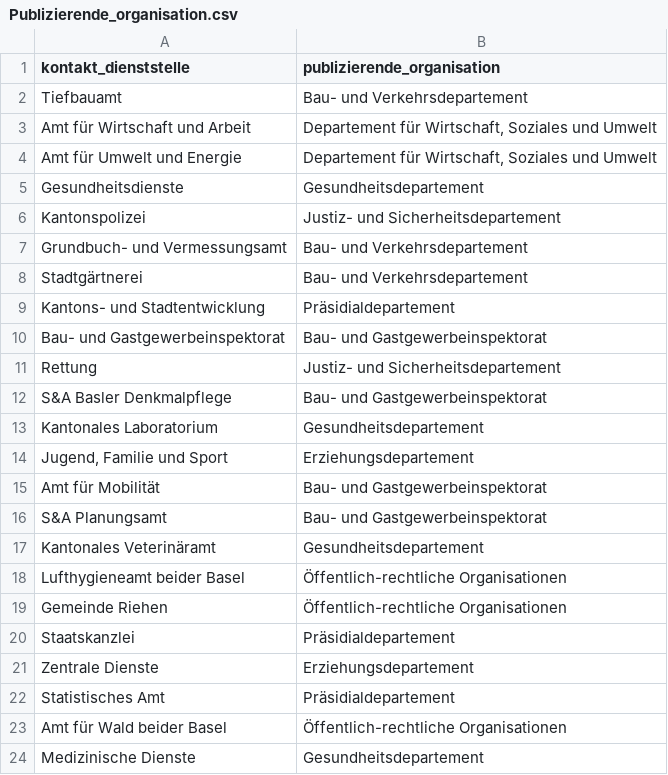
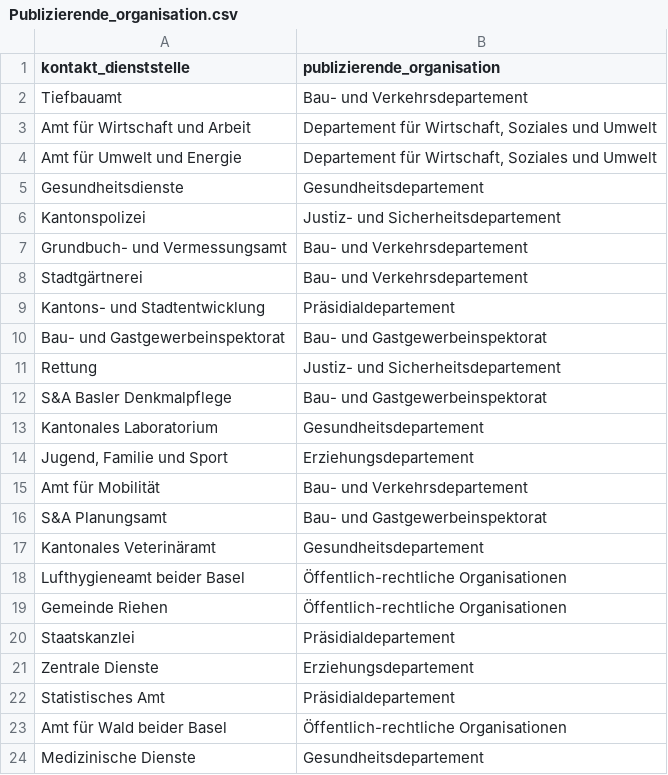
Before and after one commit to opendatabs/data-processing, a CSV file: gva_geodatenshop/Publizierende_organisation.csv, drawn as a sheet.

Commit message:
Correct Publizierende_organisation

```diff
--- a/gva_geodatenshop/Publizierende_organisation.csv
+++ b/gva_geodatenshop/Publizierende_organisation.csv
@@ -14,3 +14,3 @@ Kantonales Laboratorium;Gesundheitsdepartement
 Jugend, Familie und Sport;Erziehungsdepartement
-Amt für Mobilität;Bau- und Gastgewerbeinspektorat
+Amt für Mobilität;Bau- und Verkehrsdepartement
 S&A Planungsamt;Bau- und Gastgewerbeinspektorat
```
